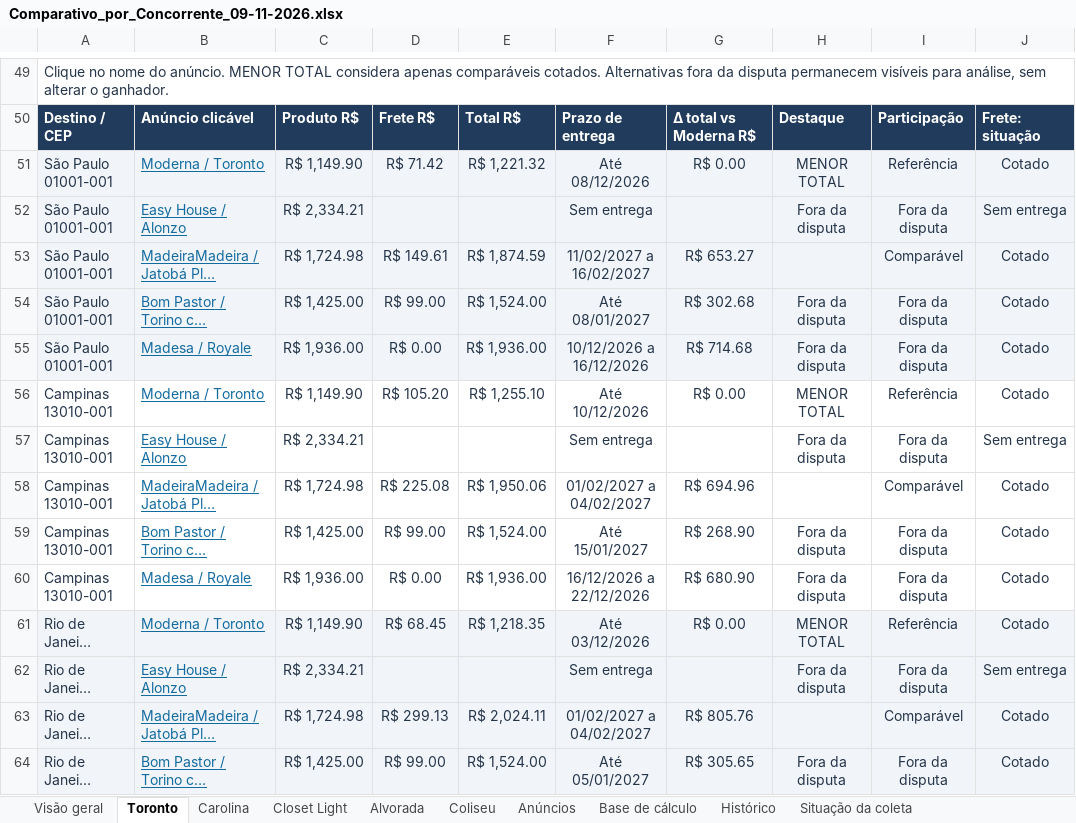
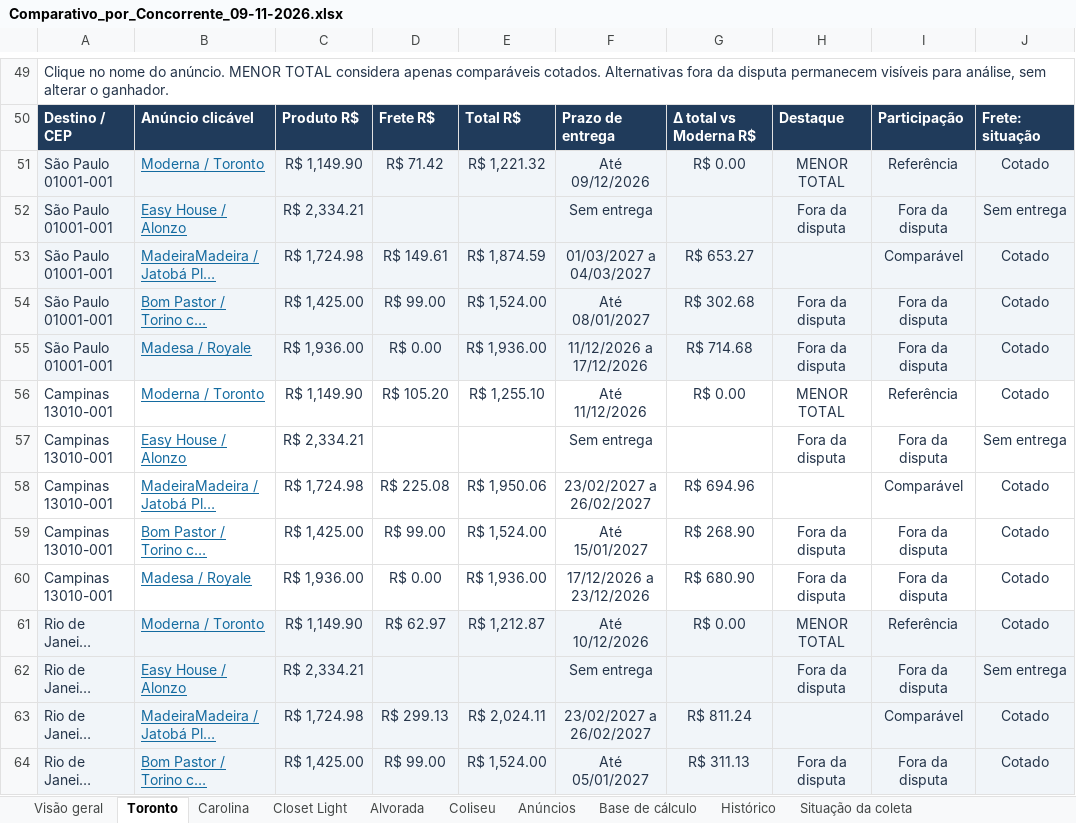
Before and after one commit to modernaamobilia/monitoramento-concorrencia-moderna, an Excel workbook: Comparativo_por_Concorrente_09-11-2026.xlsx, sheet Toronto, drawn as a sheet; only a part is shown, gaps mark what is left out; long unchanged cells end in …; values as stored, in another font and other column widths than the file's, no borders; conditional formats and table styles not drawn; the diff covers the shown part only; the diff names each change by its address in the sheet, - before the commit and + after, or states it on an @@ line.

```diff
--- a/Comparativo_por_Concorrente_09-11-2026.xlsx (sheet Toronto)
+++ b/Comparativo_por_Concorrente_09-11-2026.xlsx (sheet Toronto)
-F51: Até 08/12/2026
+F51: Até 09/12/2026
-F53: 11/02/2027 a 16/02/2027
+F53: 01/03/2027 a 04/03/2027
-F55: 10/12/2026 a 16/12/2026
+F55: 11/12/2026 a 17/12/2026
-F56: Até 10/12/2026
+F56: Até 11/12/2026
-F58: 01/02/2027 a 04/02/2027
+F58: 23/02/2027 a 26/02/2027
-F60: 16/12/2026 a 22/12/2026
+F60: 17/12/2026 a 23/12/2026
-D61: R$ 68.45
+D61: R$ 62.97
-E61: R$ 1,218.35
+E61: R$ 1,212.87
-F61: Até 03/12/2026
+F61: Até 10/12/2026
-F63: 01/02/2027 a 04/02/2027
+F63: 23/02/2027 a 26/02/2027
-G63: R$ 805.76
+G63: R$ 811.24
-G64: R$ 305.65
+G64: R$ 311.13
```
Also changed, not shown: 71 edited cells elsewhere in this sheet, sheet Histórico, sheet Base de cálculo, sheet Situação da coleta, sheet Alvorada, sheet Carolina, sheet Coliseu, 3 more sheets, 6 other files.
